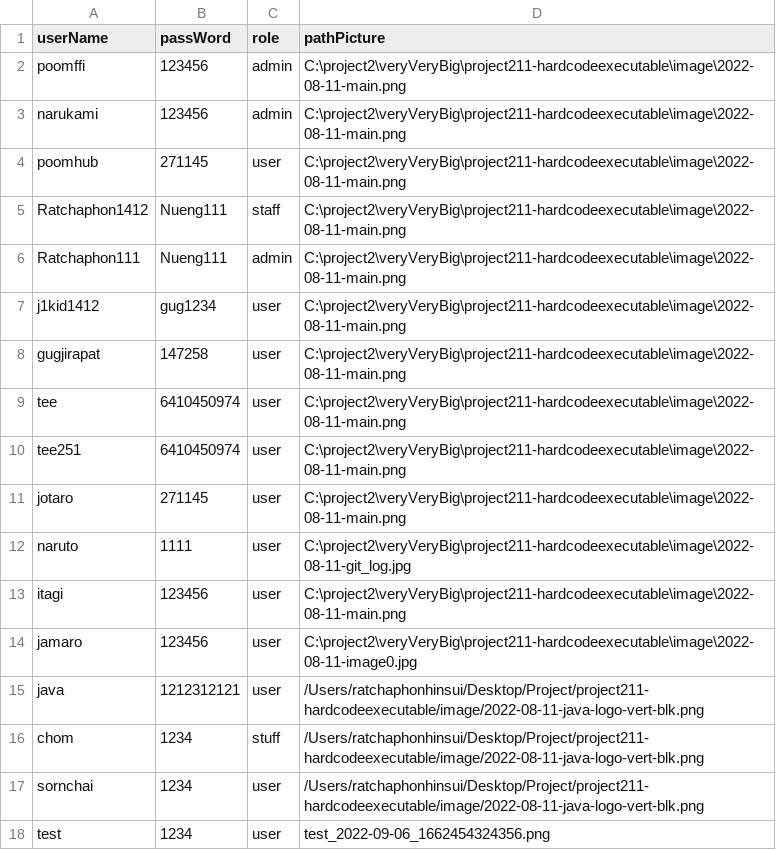
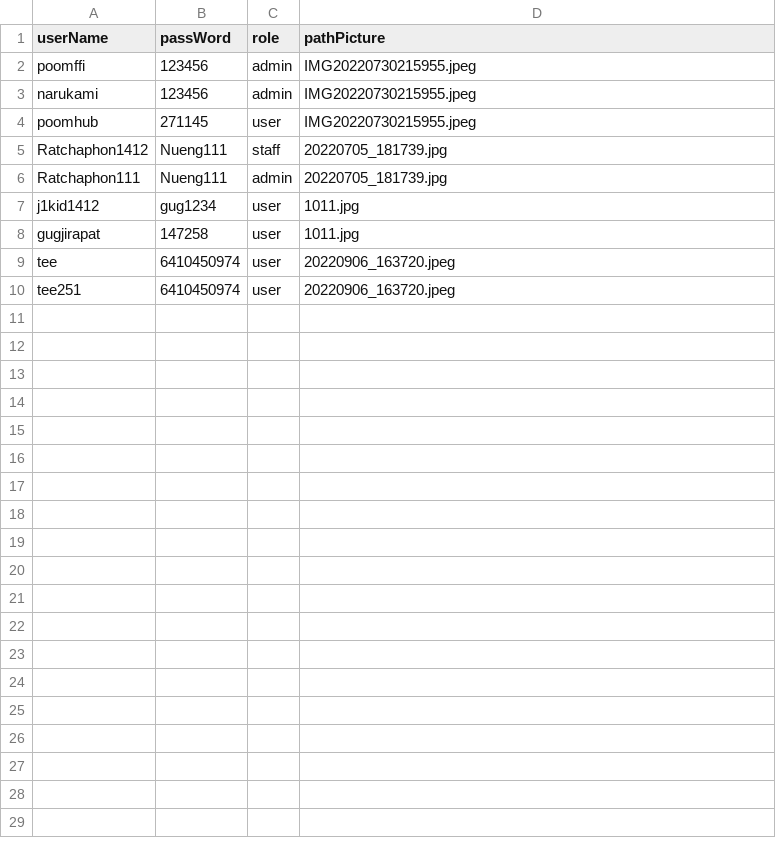
Before and after one commit to Ratchaphon1412/Student-Complaints, a CSV file: database/account.csv, drawn as a sheet.

Commit message:
add picture account

```diff
--- a/database/account.csv
+++ b/database/account.csv
@@ -1,18 +1,10 @@
 userName,passWord,role,pathPicture
-poomffi,123456,admin,"C:\project2\veryVeryBig\project211-hardcodeexecutable\image\2022-08-11-main.png"
-narukami,123456,admin,"C:\project2\veryVeryBig\project211-hardcodeexecutable\image\2022-08-11-main.png"
-poomhub,271145,user,"C:\project2\veryVeryBig\project211-hardcodeexecutable\image\2022-08-11-main.png"
-Ratchaphon1412,Nueng111,staff,"C:\project2\veryVeryBig\project211-hardcodeexecutable\image\2022-08-11-main.png"
-Ratchaphon111,Nueng111,admin,"C:\project2\veryVeryBig\project211-hardcodeexecutable\image\2022-08-11-main.png"
-j1kid1412,gug1234,user,"C:\project2\veryVeryBig\project211-hardcodeexecutable\image\2022-08-11-main.png"
-gugjirapat,147258,user,"C:\project2\veryVeryBig\project211-hardcodeexecutable\image\2022-08-11-main.png"
-tee,6410450974,user,"C:\project2\veryVeryBig\project211-hardcodeexecutable\image\2022-08-11-main.png"
-tee251,6410450974,user,"C:\project2\veryVeryBig\project211-hardcodeexecutable\image\2022-08-11-main.png"
-jotaro,271145,user,"C:\project2\veryVeryBig\project211-hardcodeexecutable\image\2022-08-11-main.png"
-naruto,1111,user,"C:\project2\veryVeryBig\project211-hardcodeexecutable\image\2022-08-11-git_log.jpg"
-itagi,123456,user,"C:\project2\veryVeryBig\project211-hardcodeexecutable\image\2022-08-11-main.png"
-jamaro,123456,user,"C:\project2\veryVeryBig\project211-hardcodeexecutable\image\2022-08-11-image0.jpg"
-java,1212312121,user,"/Users/ratchaphonhinsui/Desktop/Project/project211-hardcodeexecutable/image/2022-08-11-java-logo-vert-blk.png"
-chom,1234,stuff,"/Users/ratchaphonhinsui/Desktop/Project/project211-hardcodeexecutable/image/2022-08-11-java-logo-vert-blk.png"
-sornchai,1234,user,"/Users/ratchaphonhinsui/Desktop/Project/project211-hardcodeexecutable/image/2022-08-11-java-logo-vert-blk.png"
-test,1234,user,"test_2022-09-06_1662454324356.png"
+poomffi,123456,admin,"IMG20220730215955.jpeg"
+narukami,123456,admin,"IMG20220730215955.jpeg"
+poomhub,271145,user,"IMG20220730215955.jpeg"
+Ratchaphon1412,Nueng111,staff,"20220705_181739.jpg"
+Ratchaphon111,Nueng111,admin,"20220705_181739.jpg"
+j1kid1412,gug1234,user,"1011.jpg"
+gugjirapat,147258,user,"1011.jpg"
+tee,6410450974,user,"20220906_163720.jpeg"
+tee251,6410450974,user,"20220906_163720.jpeg"
```
Also changed, not shown: 13 other files.
